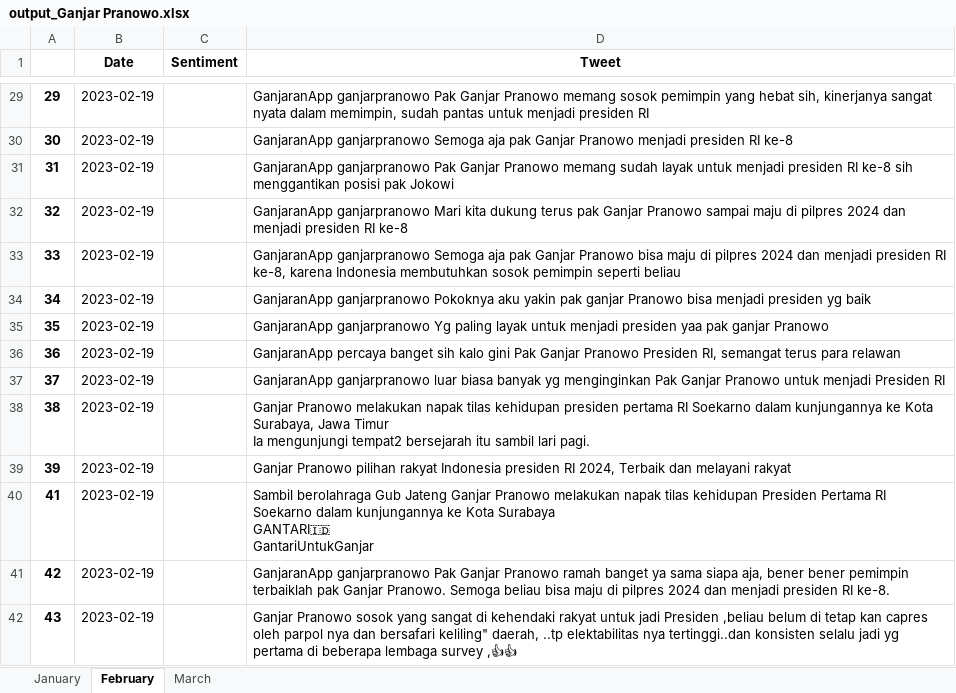
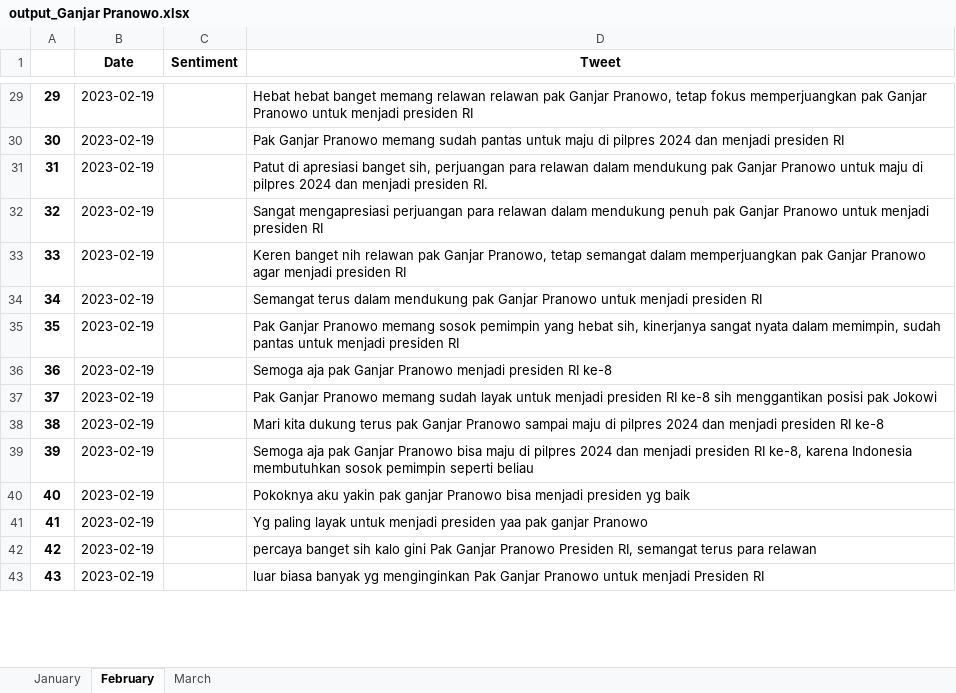
Before and after one commit to FnsAja/Skripsi, an Excel workbook: Aplikasi Skripsi/output_Ganjar Pranowo.xlsx, sheet February, drawn as a sheet; only a part is shown, gaps mark what is left out; values as stored, in another font and other column widths than the file's, no borders; addresses are those after the commit; ↵ is a line break in a cell; the diff covers the shown part only; the diff names each change by its address in the sheet, - before the commit and + after, or states it on an @@ line.

```diff
--- a/Aplikasi Skripsi/output_Ganjar Pranowo.xlsx (sheet February)
+++ b/Aplikasi Skripsi/output_Ganjar Pranowo.xlsx (sheet February)
-D29 (Tweet): GanjaranApp ganjarpranowo Pak Ganjar Pranowo memang sosok pemimpin yang hebat sih, kinerjanya sangat nyata dalam memimpin, sudah pantas untuk menjadi…
+D29 (Tweet): Hebat hebat banget memang relawan relawan pak Ganjar Pranowo, tetap fokus memperjuangkan pak Ganjar Pranowo untuk menjadi…
-D30 (Tweet): GanjaranApp ganjarpranowo Semoga aja pak Ganjar Pranowo menjadi presiden RI ke-8
+D30 (Tweet): Pak Ganjar Pranowo memang sudah pantas untuk maju di pilpres 2024 dan menjadi presiden RI
-D31 (Tweet): GanjaranApp ganjarpranowo Pak Ganjar Pranowo memang sudah layak untuk menjadi presiden RI ke-8 sih menggantikan posisi pak Jokowi
+D31 (Tweet): Patut di apresiasi banget sih, perjuangan para relawan dalam mendukung pak Ganjar Pranowo untuk maju di pilpres 2024 dan menjadi presiden RI.
-D32 (Tweet): GanjaranApp ganjarpranowo Mari kita dukung terus pak Ganjar Pranowo sampai maju di pilpres 2024 dan menjadi presiden RI ke-8
+D32 (Tweet): Sangat mengapresiasi perjuangan para relawan dalam mendukung penuh pak Ganjar Pranowo untuk menjadi presiden RI
-D33 (Tweet): GanjaranApp ganjarpranowo Semoga aja pak Ganjar Pranowo bisa maju di pilpres 2024 dan menjadi presiden RI ke-8, karena Indonesia membutuhkan sosok pemimpin seperti beliau
+D33 (Tweet): Keren banget nih relawan pak Ganjar Pranowo, tetap semangat dalam memperjuangkan pak Ganjar Pranowo agar menjadi presiden RI
-D34 (Tweet): GanjaranApp ganjarpranowo Pokoknya aku yakin pak ganjar Pranowo bisa menjadi presiden yg baik
+D34 (Tweet): Semangat terus dalam mendukung pak Ganjar Pranowo untuk menjadi presiden RI
-D35 (Tweet): GanjaranApp ganjarpranowo Yg paling layak untuk menjadi presiden yaa pak ganjar Pranowo
+D35 (Tweet): Pak Ganjar Pranowo memang sosok pemimpin yang hebat sih, kinerjanya sangat nyata dalam memimpin, sudah pantas untuk menjadi presiden RI
-D36 (Tweet): GanjaranApp percaya banget sih kalo gini Pak Ganjar Pranowo Presiden RI, semangat terus para relawan
+D36 (Tweet): Semoga aja pak Ganjar Pranowo menjadi presiden RI ke-8
-D37 (Tweet): GanjaranApp ganjarpranowo luar biasa banyak yg menginginkan Pak Ganjar Pranowo untuk menjadi Presiden RI
+D37 (Tweet): Pak Ganjar Pranowo memang sudah layak untuk menjadi presiden RI ke-8 sih menggantikan posisi pak Jokowi
-D38 (Tweet): Ganjar Pranowo melakukan napak tilas kehidupan presiden pertama RI Soekarno dalam kunjungannya ke Kota Surabaya, Jawa Timur ↵ Ia mengunjungi tempat2 bersejarah itu sambil lari pagi.
+D38 (Tweet): Mari kita dukung terus pak Ganjar Pranowo sampai maju di pilpres 2024 dan menjadi presiden RI ke-8
-D39 (Tweet): Ganjar Pranowo pilihan rakyat Indonesia presiden RI 2024, Terbaik dan melayani rakyat
+D39 (Tweet): Semoga aja pak Ganjar Pranowo bisa maju di pilpres 2024 dan menjadi presiden RI ke-8, karena Indonesia membutuhkan sosok pemimpin seperti beliau
+row 40: 40 | 2023-02-19 |  | Pokoknya aku yakin pak ganjar Pranowo bisa menjadi presiden yg baik
-D41 (Tweet): Sambil berolahraga Gub Jateng Ganjar Pranowo melakukan napak tilas kehidupan Presiden Pertama RI Soekarno dalam kunjungannya ke Kota Surabaya ↵ GANTARI🇮🇩 ↵ GantariUntukGanjar
+D41 (Tweet): Yg paling layak untuk menjadi presiden yaa pak ganjar Pranowo
-D42 (Tweet): GanjaranApp ganjarpranowo Pak Ganjar Pranowo ramah banget ya sama siapa aja, bener bener pemimpin terbaiklah pak Ganjar Pranowo. Semoga beliau bisa maju di pilpres 2024 dan menjadi presiden RI ke-8.
+D42 (Tweet): percaya banget sih kalo gini Pak Ganjar Pranowo Presiden RI, semangat terus para relawan
-D43 (Tweet): Ganjar Pranowo sosok yang sangat di kehendaki rakyat untuk jadi Presiden ,beliau belum di tetap kan capres oleh parpol nya dan bersafari keliling" daerah, ..tp elektabilitas nya tertinggi..dan konsisten selalu jadi yg pertama di beberapa lembaga survey ,👍👍
+D43 (Tweet): luar biasa banyak yg menginginkan Pak Ganjar Pranowo untuk menjadi Presiden RI
```
Also changed, not shown: 96 added rows, 100 removed rows and 793 edited cells elsewhere in this sheet, sheet January, 2 other files.
